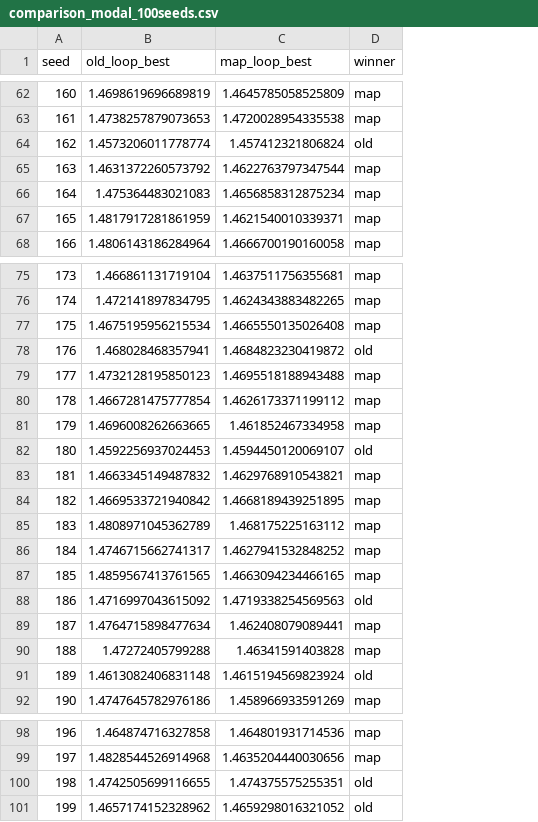
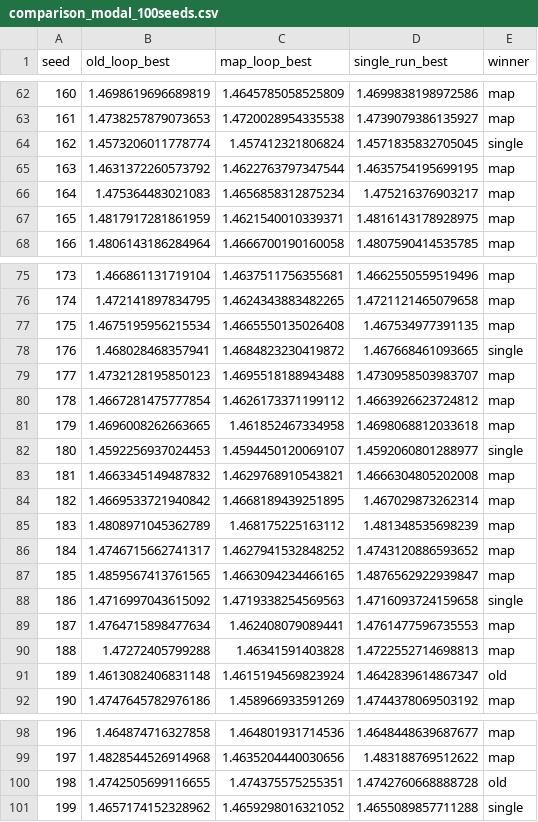
Before and after one commit to ArthurAnache/Hackathon-AI-Reasearch, a CSV file: records/1d/comparison_modal_100seeds.csv, drawn as a sheet; only a part is shown, gaps mark what is left out; addresses are those after the commit; the diff covers the shown part only; the diff names each change by its address in the sheet, - before the commit and + after, or states it on an @@ line.

```diff
--- a/records/1d/comparison_modal_100seeds.csv
+++ b/records/1d/comparison_modal_100seeds.csv
+column D (single_run_best), rows 62-68: 1.4699838198972586 | 1.4739079386135927 | 1.4571835832705045 | 1.4635754195699195 | 1.475216376903217 | 1.4816143178928975 | 1.4807590414535785; rows 75-92: 1.4662550559519496 | 1.4721121465079658 | 1.467534977391135 | 1.467668461093665 | 1.4730958503983707 | 1.4663926623724812 | 1.4698068812033618 | 1.4592060801288977 | 1.4666304805202008 | 1.467029873262314 | 1.481348535698239 | 1.4743120886593652 | 1.4876562922939847 | 1.4716093724159658 | 1.4761477596735553 | 1.4722552714698813 | 1.4642839614867347 | 1.4744378069503192; rows 98-101: 1.4648448639687677 | 1.483188769512622 | 1.4742760668888728 | 1.4655089857711288
-E64 (winner): old
+E64 (winner): single
-E78 (winner): old
+E78 (winner): single
-E82 (winner): old
+E82 (winner): single
-E88 (winner): old
+E88 (winner): single
-E101 (winner): old
+E101 (winner): single
```
Also changed, not shown: 6 edited cells elsewhere in this file, 1 other file.
